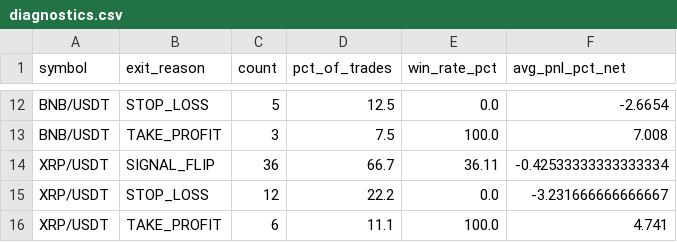
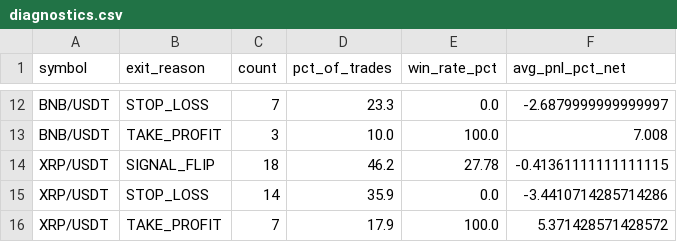
Before and after one commit to KamranPA/Crypto_momentum_signal_bot, a CSV file: results/diagnostics.csv, drawn as a sheet; only a part is shown, gaps mark what is left out; the diff covers the shown part only; the diff names each change by its address in the sheet, - before the commit and + after, or states it on an @@ line.

```diff
--- a/results/diagnostics.csv
+++ b/results/diagnostics.csv
-C12 (count): 5
+C12 (count): 7
-D12 (pct_of_trades): 12.5
+D12 (pct_of_trades): 23.3
-F12 (avg_pnl_pct_net): -2.6654
+F12 (avg_pnl_pct_net): -2.6879999999999997
-D13 (pct_of_trades): 7.5
+D13 (pct_of_trades): 10.0
-C14 (count): 36
+C14 (count): 18
-D14 (pct_of_trades): 66.7
+D14 (pct_of_trades): 46.2
-E14 (win_rate_pct): 36.11
+E14 (win_rate_pct): 27.78
-F14 (avg_pnl_pct_net): -0.42533333333333334
+F14 (avg_pnl_pct_net): -0.41361111111111115
-C15 (count): 12
+C15 (count): 14
-D15 (pct_of_trades): 22.2
+D15 (pct_of_trades): 35.9
-F15 (avg_pnl_pct_net): -3.231666666666667
+F15 (avg_pnl_pct_net): -3.4410714285714286
-C16 (count): 6
+C16 (count): 7
-D16 (pct_of_trades): 11.1
+D16 (pct_of_trades): 17.9
-F16 (avg_pnl_pct_net): 4.741
+F16 (avg_pnl_pct_net): 5.371428571428572
```
Also changed, not shown: 30 edited cells elsewhere in this file, results/trades_BNB_USDT.csv, results/trades_BTC_USDT.csv, 4 other files.
